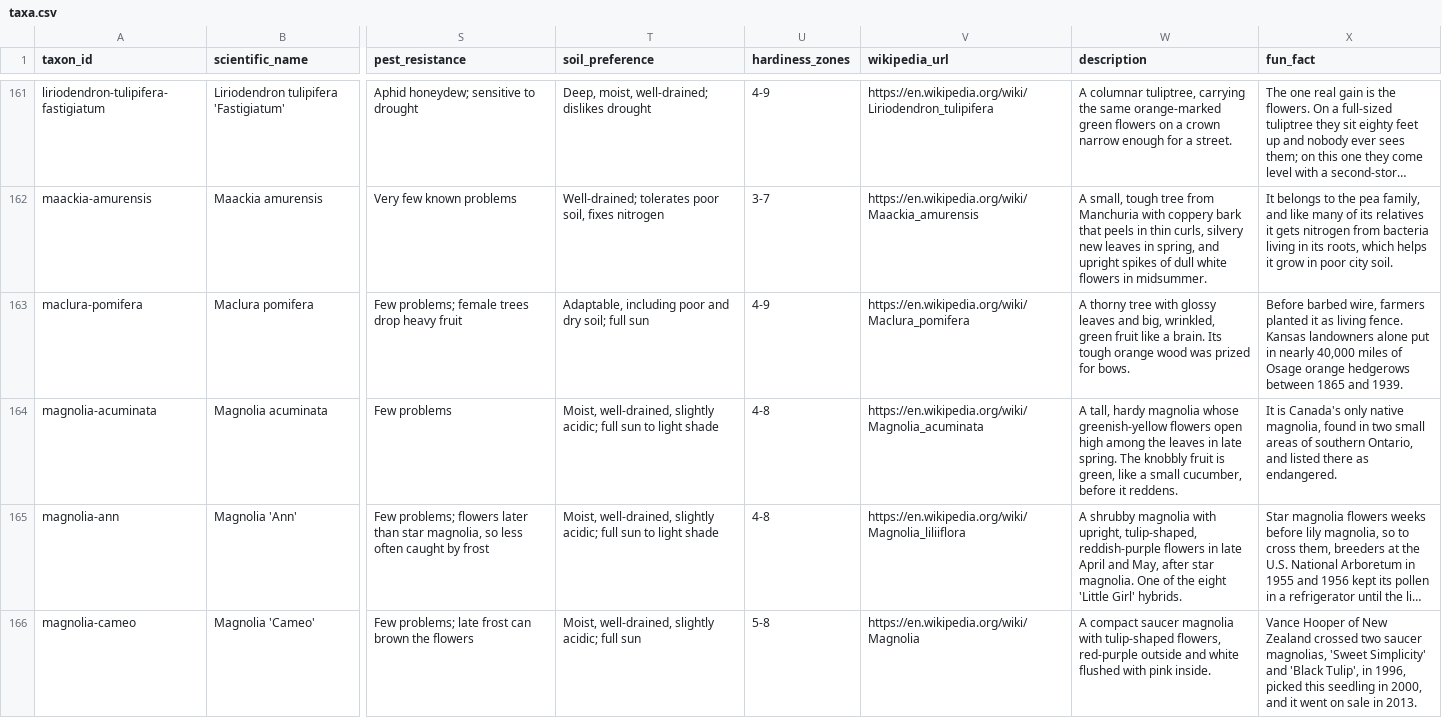
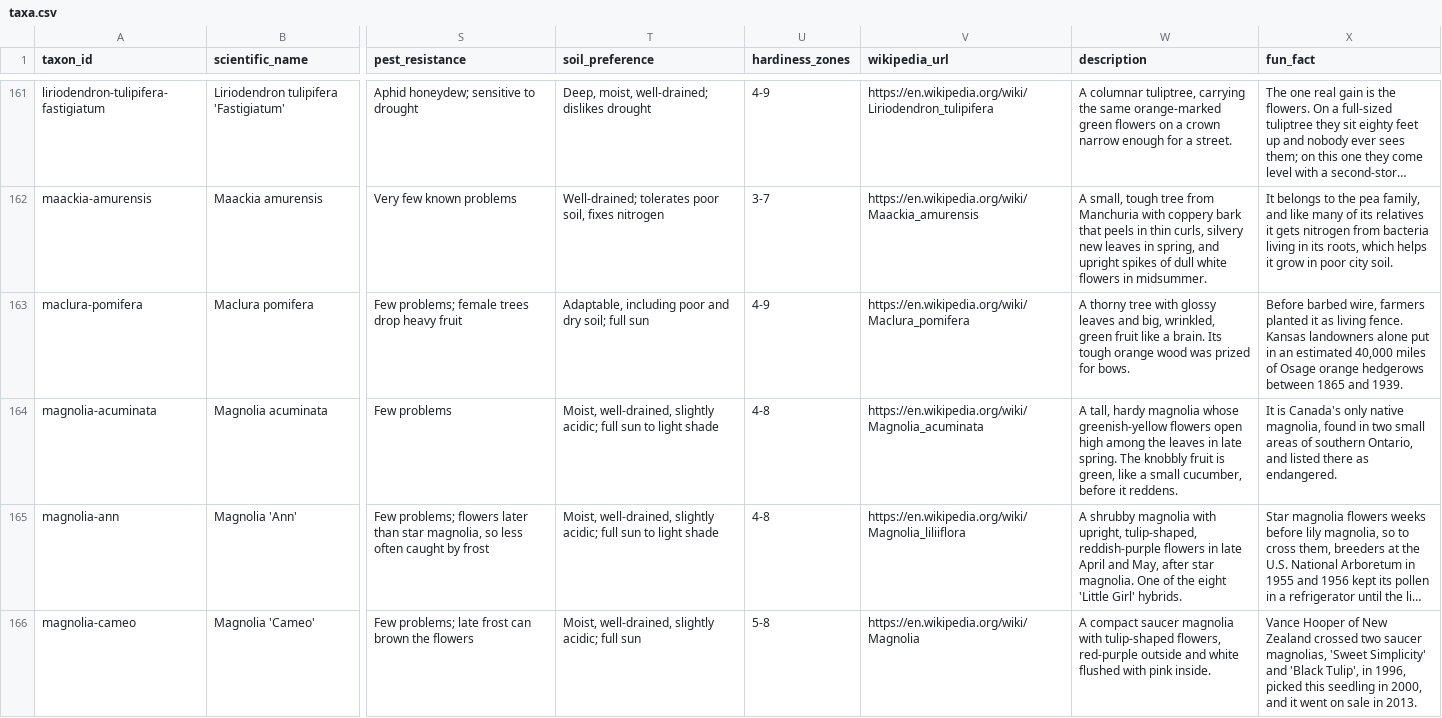
Before and after one commit to durodriguez/Florestas_VT, a CSV file: data/taxa.csv, drawn as a sheet; only a part is shown, gaps mark what is left out; long unchanged cells end in …; the diff covers the shown part only; the diff names each change by its address in the sheet, - before the commit and + after, or states it on an @@ line.

```diff
--- a/data/taxa.csv
+++ b/data/taxa.csv
-X163 (fun_fact): …put in nearly 40,000 miles…
+X163 (fun_fact): …put in an estimated 40,000 miles…
```
Also changed, not shown: 2 edited cells elsewhere in this file, 1 other file.
